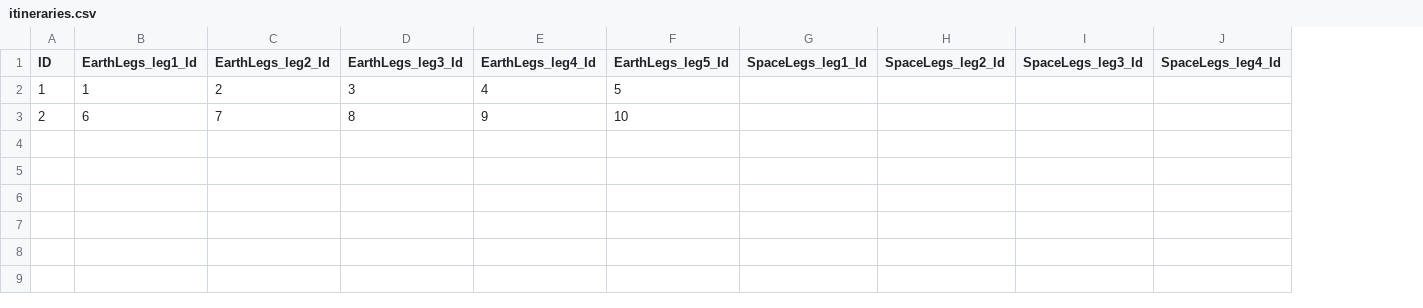
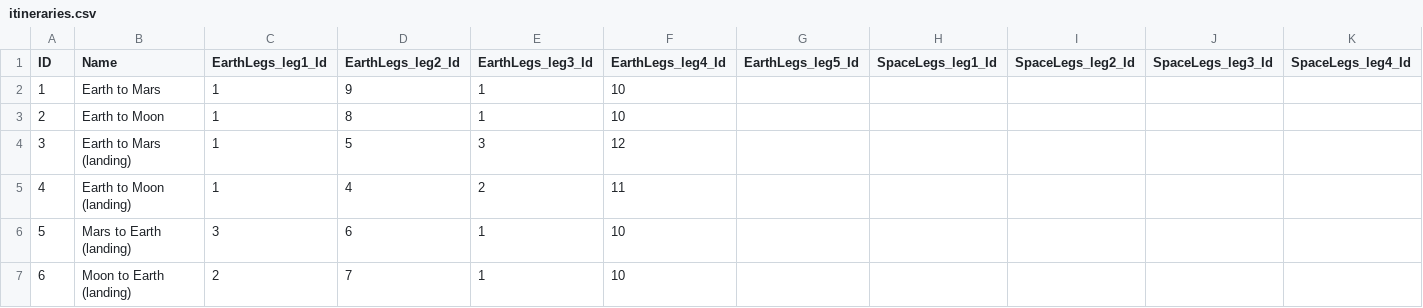
Before and after one commit to SAP-archive/cloud-sample-spaceflight-java, a CSV file: db/src/csv/itineraries.csv, drawn as a sheet; only a part is shown; addresses are those after the commit; rows hold the shown columns only; the diff names each change by its address in the sheet, - before the commit and + after, or states it on an @@ line.

Commit message:
Itineraries with name, attempts for value help (no luck)

```diff
--- a/db/src/csv/itineraries.csv
+++ b/db/src/csv/itineraries.csv
+column B (Name), rows 2-3: Earth to Mars | Earth to Moon
-D2 (EarthLegs_leg2_Id): 2
+D2 (EarthLegs_leg2_Id): 9
-E2 (EarthLegs_leg3_Id): 3
+E2 (EarthLegs_leg3_Id): 1
-F2 (EarthLegs_leg4_Id): 4
+F2 (EarthLegs_leg4_Id): 10
-G2 (EarthLegs_leg5_Id): 5
+G2 (EarthLegs_leg5_Id): (empty)
-C3 (EarthLegs_leg1_Id): 6
+C3 (EarthLegs_leg1_Id): 1
-D3 (EarthLegs_leg2_Id): 7
+D3 (EarthLegs_leg2_Id): 8
-E3 (EarthLegs_leg3_Id): 8
+E3 (EarthLegs_leg3_Id): 1
-F3 (EarthLegs_leg4_Id): 9
+F3 (EarthLegs_leg4_Id): 10
-G3 (EarthLegs_leg5_Id): 10
+G3 (EarthLegs_leg5_Id): (empty)
+row 4: 3 | Earth to Mars (landing) | 1 | 5 | 3 | 12
+row 5: 4 | Earth to Moon (landing) | 1 | 4 | 2 | 11
+row 6: 5 | Mars to Earth (landing) | 3 | 6 | 1 | 10
+row 7: 6 | Moon to Earth (landing) | 2 | 7 | 1 | 10
```
Also changed, not shown: 5 other files.
